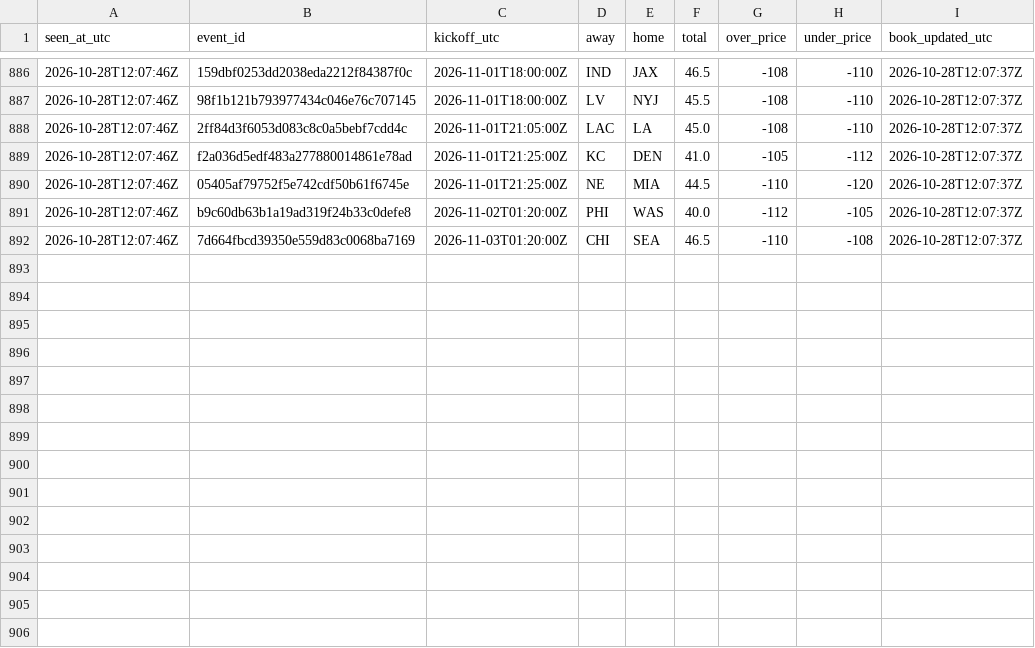
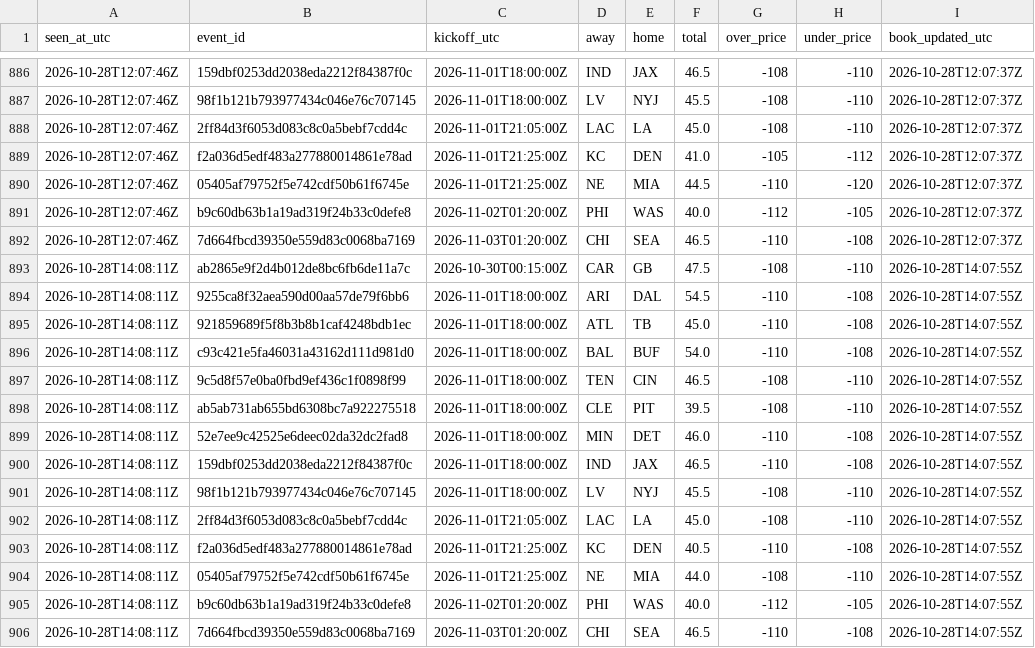
Before and after one commit to James72766/nfl-47-tracker, a CSV file: data/betmgm-lines.csv, drawn as a sheet; only a part is shown, gaps mark what is left out.

```diff
--- a/data/betmgm-lines.csv
+++ b/data/betmgm-lines.csv
@@ -892 +892,15 @@ seen_at_utc,event_id,kickoff_utc,away,home,total,over_price,under_price,book_upd
 2026-10-28T12:07:46Z,7d664fbcd39350e559d83c0068ba7169,2026-11-03T01:20:00Z,CHI,SEA,46.5,-110,-108,2026-10-28T12:07:37Z
+2026-10-28T14:08:11Z,ab2865e9f2d4b012de8bc6fb6de11a7c,2026-10-30T00:15:00Z,CAR,GB,47.5,-108,-110,2026-10-28T14:07:55Z
+2026-10-28T14:08:11Z,9255ca8f32aea590d00aa57de79f6bb6,2026-11-01T18:00:00Z,ARI,DAL,54.5,-110,-108,2026-10-28T14:07:55Z
+2026-10-28T14:08:11Z,921859689f5f8b3b8b1caf4248bdb1ec,2026-11-01T18:00:00Z,ATL,TB,45.0,-110,-108,2026-10-28T14:07:55Z
+2026-10-28T14:08:11Z,c93c421e5fa46031a43162d111d981d0,2026-11-01T18:00:00Z,BAL,BUF,54.0,-110,-108,2026-10-28T14:07:55Z
+2026-10-28T14:08:11Z,9c5d8f57e0ba0fbd9ef436c1f0898f99,2026-11-01T18:00:00Z,TEN,CIN,46.5,-108,-110,2026-10-28T14:07:55Z
+2026-10-28T14:08:11Z,ab5ab731ab655bd6308bc7a922275518,2026-11-01T18:00:00Z,CLE,PIT,39.5,-108,-110,2026-10-28T14:07:55Z
+2026-10-28T14:08:11Z,52e7ee9c42525e6deec02da32dc2fad8,2026-11-01T18:00:00Z,MIN,DET,46.0,-110,-108,2026-10-28T14:07:55Z
+2026-10-28T14:08:11Z,159dbf0253dd2038eda2212f84387f0c,2026-11-01T18:00:00Z,IND,JAX,46.5,-110,-108,2026-10-28T14:07:55Z
+2026-10-28T14:08:11Z,98f1b121b793977434c046e76c707145,2026-11-01T18:00:00Z,LV,NYJ,45.5,-108,-110,2026-10-28T14:07:55Z
+2026-10-28T14:08:11Z,2ff84d3f6053d083c8c0a5bebf7cdd4c,2026-11-01T21:05:00Z,LAC,LA,45.0,-108,-110,2026-10-28T14:07:55Z
+2026-10-28T14:08:11Z,f2a036d5edf483a277880014861e78ad,2026-11-01T21:25:00Z,KC,DEN,40.5,-110,-108,2026-10-28T14:07:55Z
+2026-10-28T14:08:11Z,05405af79752f5e742cdf50b61f6745e,2026-11-01T21:25:00Z,NE,MIA,44.0,-108,-110,2026-10-28T14:07:55Z
+2026-10-28T14:08:11Z,b9c60db63b1a19ad319f24b33c0defe8,2026-11-02T01:20:00Z,PHI,WAS,40.0,-112,-105,2026-10-28T14:07:55Z
+2026-10-28T14:08:11Z,7d664fbcd39350e559d83c0068ba7169,2026-11-03T01:20:00Z,CHI,SEA,46.5,-110,-108,2026-10-28T14:07:55Z
```
Also changed, not shown: data/research-flags.csv, data/robot-runs.csv, 1 other file.
